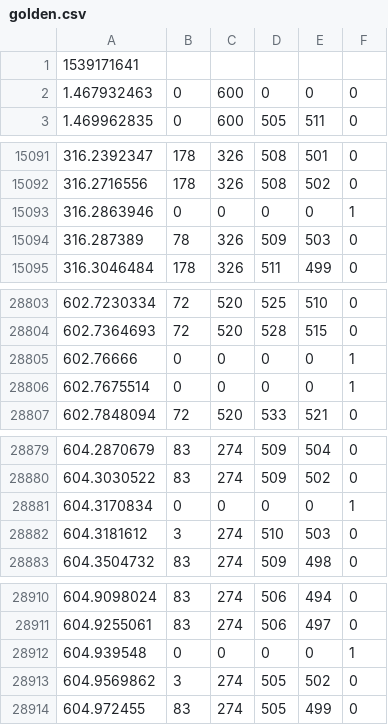
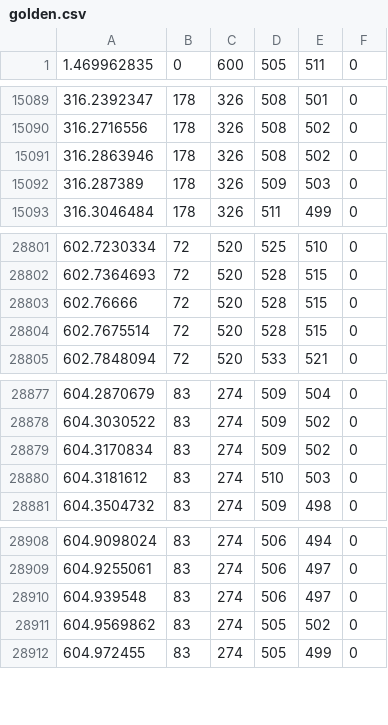
Before and after one commit to as950118/python, a CSV file: Hanium_Dogs/golden.csv, drawn as a sheet; only a part is shown, gaps mark what is left out; the diff covers the shown part only.

Commit message:
hanium

```diff
--- a/Hanium_Dogs/golden.csv
+++ b/Hanium_Dogs/golden.csv
@@ -1,3 +1 @@
-1539171641,,,,,
-1.467932463,0,600,0,0,0
 1.469962835,0,600,505,511,0
@@ -15092,4 +15090,4 @@
 316.2716556,178,326,508,502,0
-316.2863946,0,0,0,0,1
-316.287389,78,326,509,503,0
+316.2863946,178,326,508,502,0
+316.287389,178,326,509,503,0
 316.3046484,178,326,511,499,0
@@ -28804,4 +28802,4 @@
 602.7364693,72,520,528,515,0
-602.76666,0,0,0,0,1
-602.7675514,0,0,0,0,1
+602.76666,72,520,528,515,0
+602.7675514,72,520,528,515,0
 602.7848094,72,520,533,521,0
@@ -28880,4 +28878,4 @@
 604.3030522,83,274,509,502,0
-604.3170834,0,0,0,0,1
-604.3181612,3,274,510,503,0
+604.3170834,83,274,509,502,0
+604.3181612,83,274,510,503,0
 604.3504732,83,274,509,498,0
@@ -28911,4 +28909,4 @@
 604.9255061,83,274,506,497,0
-604.939548,0,0,0,0,1
-604.9569862,3,274,505,502,0
+604.939548,83,274,506,497,0
+604.9569862,83,274,505,502,0
 604.972455,83,274,505,499,0
```
Also changed, not shown: 18 edited cells elsewhere in this file, 23 other files.
